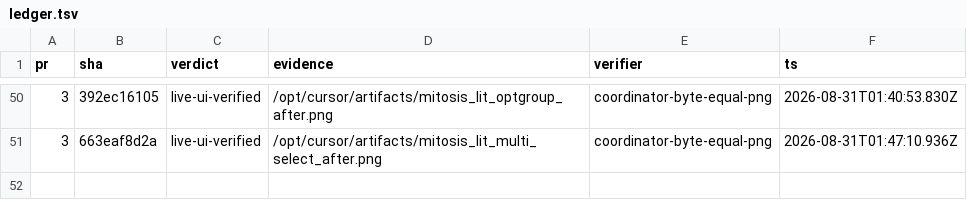
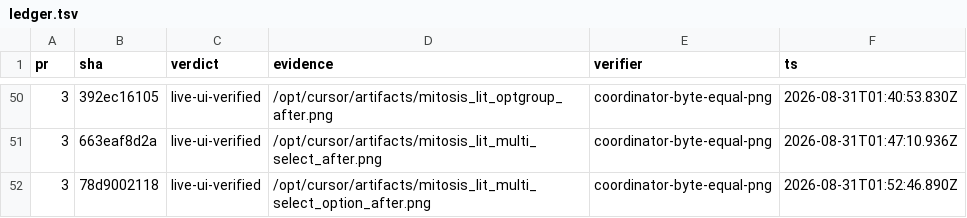
Before and after one commit to kroofy/porsche-design-system, a TSV file: .audit/orchestrate/stencil-to-mitosis/ledger.tsv, drawn as a sheet; only a part is shown, gaps mark what is left out.

```diff
--- a/.audit/orchestrate/stencil-to-mitosis/ledger.tsv
+++ b/.audit/orchestrate/stencil-to-mitosis/ledger.tsv
@@ -51 +51,2 @@ pr	sha	verdict	evidence	verifier	ts
 3	663eaf8d2a	live-ui-verified	/opt/cursor/artifacts/mitosis_lit_multi_select_after.png	coordinator-byte-equal-png	2026-08-31T01:47:10.936Z
+3	78d9002118	live-ui-verified	/opt/cursor/artifacts/mitosis_lit_multi_select_option_after.png	coordinator-byte-equal-png	2026-08-31T01:52:46.890Z
```
Also changed, not shown: .audit/orchestrate/stencil-to-mitosis/decisions.tsv, .audit/orchestrate/stencil-to-mitosis/units.tsv, 2 other files.
